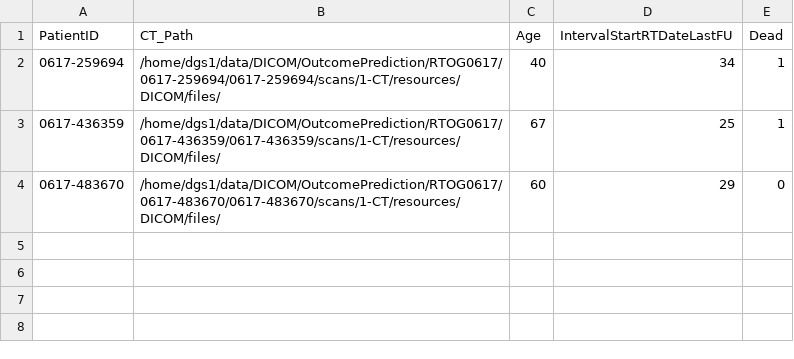
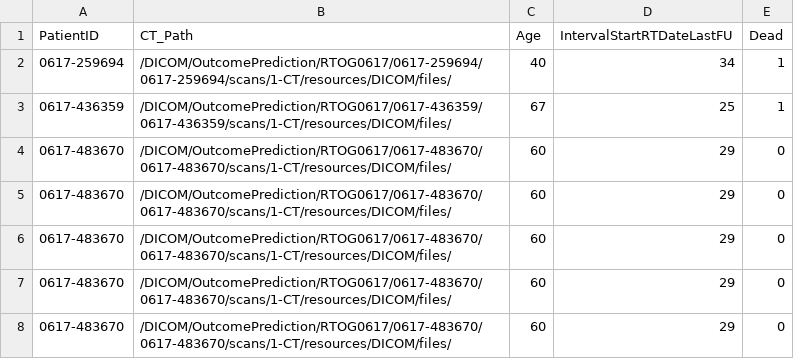
Before and after one commit to cacof1/OutcomePrediction, a CSV file: SubjectList.csv, drawn as a sheet.

```diff
--- a/SubjectList.csv
+++ b/SubjectList.csv
@@ -1,4 +1,8 @@
 PatientID, CT_Path, Age, IntervalStartRTDateLastFU, Dead
-0617-259694, /home/dgs1/data/DICOM/OutcomePrediction/RTOG0617/0617-259694/0617-259694/scans/1-CT/resources/DICOM/files/, 40, 34, 1
-0617-436359, /home/dgs1/data/DICOM/OutcomePrediction/RTOG0617/0617-436359/0617-436359/scans/1-CT/resources/DICOM/files/, 67, 25, 1
-0617-483670, /home/dgs1/data/DICOM/OutcomePrediction/RTOG0617/0617-483670/0617-483670/scans/1-CT/resources/DICOM/files/, 60, 29, 0
+0617-259694, /DICOM/OutcomePrediction/RTOG0617/0617-259694/0617-259694/scans/1-CT/resources/DICOM/files/, 40, 34, 1
+0617-436359, /DICOM/OutcomePrediction/RTOG0617/0617-436359/0617-436359/scans/1-CT/resources/DICOM/files/, 67, 25, 1
+0617-483670, /DICOM/OutcomePrediction/RTOG0617/0617-483670/0617-483670/scans/1-CT/resources/DICOM/files/, 60, 29, 0
+0617-483670, /DICOM/OutcomePrediction/RTOG0617/0617-483670/0617-483670/scans/1-CT/resources/DICOM/files/, 60, 29, 0
+0617-483670, /DICOM/OutcomePrediction/RTOG0617/0617-483670/0617-483670/scans/1-CT/resources/DICOM/files/, 60, 29, 0
+0617-483670, /DICOM/OutcomePrediction/RTOG0617/0617-483670/0617-483670/scans/1-CT/resources/DICOM/files/, 60, 29, 0
+0617-483670, /DICOM/OutcomePrediction/RTOG0617/0617-483670/0617-483670/scans/1-CT/resources/DICOM/files/, 60, 29, 0
```
Also changed, not shown: 3 other files.
